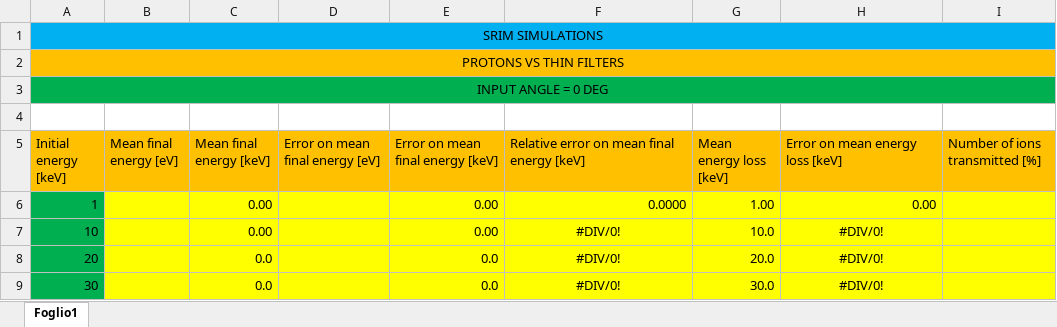
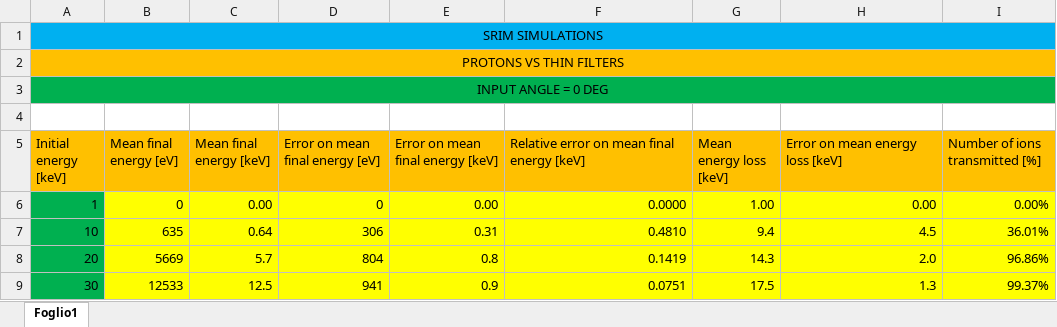
Before and after one commit to nikitodos/xmm-newton, an Excel workbook: Simulations/SRIM_ProtonsVsFilters/DataAnalysis/Rev2_Mixed/ThinFilter_Analysis.xlsx, sheet Foglio1, drawn as a sheet; only a part is shown; values as stored, in another font and other column widths than the file's, no borders; charts and pictures not drawn; the diff covers the shown part only; the diff names each change by its address in the sheet, - before the commit and + after, or states it on an @@ line.

```diff
--- a/Simulations/SRIM_ProtonsVsFilters/DataAnalysis/Rev2_Mixed/ThinFilter_Analysis.xlsx (sheet Foglio1)
+++ b/Simulations/SRIM_ProtonsVsFilters/DataAnalysis/Rev2_Mixed/ThinFilter_Analysis.xlsx (sheet Foglio1)
-B6 (Mean final energy [eV]): (empty)
+B6 (Mean final energy [eV]): 0
-D6 (Error on mean final energy [eV]): (empty)
+D6 (Error on mean final energy [eV]): 0
-I6 (Number of ions transmitted [%]): (empty)
+I6 (Number of ions transmitted [%]): 0.00%
-B7 (Mean final energy [eV]): (empty)
+B7 (Mean final energy [eV]): 635
-C7 (Mean final energy [keV]): 0.00
+C7 (Mean final energy [keV]): 0.64
-D7 (Error on mean final energy [eV]): (empty)
+D7 (Error on mean final energy [eV]): 306
-E7 (Error on mean final energy [keV]): 0.00
+E7 (Error on mean final energy [keV]): 0.31
-F7: #DIV/0!
+F7: 0.4810
-F7:F9 alignment: center
+F7:F9 alignment: right
-G7 (Mean energy loss [keV]): 10.0
+G7 (Mean energy loss [keV]): 9.4
-H7 (Error on mean energy loss [keV]): #DIV/0!
+H7 (Error on mean energy loss [keV]): 4.5
-H7:H9 alignment: center
+H7:H9 alignment: right
-I7 (Number of ions transmitted [%]): (empty)
+I7 (Number of ions transmitted [%]): 36.01%
-B8 (Mean final energy [eV]): (empty)
+B8 (Mean final energy [eV]): 5669
-C8 (Mean final energy [keV]): 0.0
+C8 (Mean final energy [keV]): 5.7
-D8 (Error on mean final energy [eV]): (empty)
+D8 (Error on mean final energy [eV]): 804
-E8 (Error on mean final energy [keV]): 0.0
+E8 (Error on mean final energy [keV]): 0.8
-F8: #DIV/0!
+F8: 0.1419
-G8 (Mean energy loss [keV]): 20.0
+G8 (Mean energy loss [keV]): 14.3
-H8 (Error on mean energy loss [keV]): #DIV/0!
+H8 (Error on mean energy loss [keV]): 2.0
-I8 (Number of ions transmitted [%]): (empty)
+I8 (Number of ions transmitted [%]): 96.86%
-B9 (Mean final energy [eV]): (empty)
+B9 (Mean final energy [eV]): 12533
-C9 (Mean final energy [keV]): 0.0
+C9 (Mean final energy [keV]): 12.5
-D9 (Error on mean final energy [eV]): (empty)
+D9 (Error on mean final energy [eV]): 941
-E9 (Error on mean final energy [keV]): 0.0
+E9 (Error on mean final energy [keV]): 0.9
-F9: #DIV/0!
+F9: 0.0751
-G9 (Mean energy loss [keV]): 30.0
+G9 (Mean energy loss [keV]): 17.5
-H9 (Error on mean energy loss [keV]): #DIV/0!
+H9 (Error on mean energy loss [keV]): 1.3
-I9 (Number of ions transmitted [%]): (empty)
+I9 (Number of ions transmitted [%]): 99.37%
```
Also changed, not shown: 63 edited cells and cell formats elsewhere in this sheet, charts or pictures, Simulations/SRIM_ProtonsVsFilters/DataAnalysis/Rev2_Mixed/ThickFilter_Analysis.xlsx, 6 other files.
